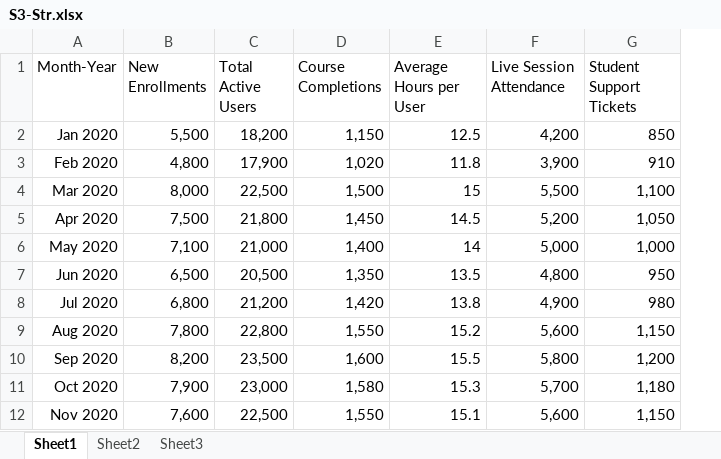
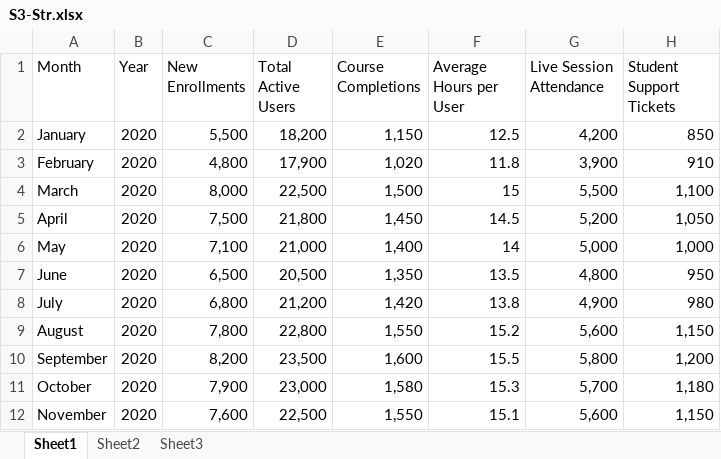
Before and after one commit to kbhaddad/notes, an Excel workbook: S3-Str.xlsx, sheet Sheet1, drawn as a sheet; only a part is shown; values as stored, in another font and other column widths than the file's, no borders; table styles not drawn; removed rows and columns are numbered as before the commit, all else as after; the diff names each change by its address in the sheet, - before the commit and + after, or states it on an @@ line.

Commit message:
Add files via upload

```diff
--- a/S3-Str.xlsx (sheet Sheet1)
+++ b/S3-Str.xlsx (sheet Sheet1)
-column A (Month-Year), rows 2-12: Jan 2020 | Feb 2020 | Mar 2020 | Apr 2020 | May 2020 | Jun 2020 | Jul 2020 | Aug 2020 | Sep 2020 | Oct 2020 | Nov 2020
+column A (Month), rows 2-12: January | February | March | April | May | June | July | August | September | October | November
+column B (Year), rows 2-12: all 2020
```
